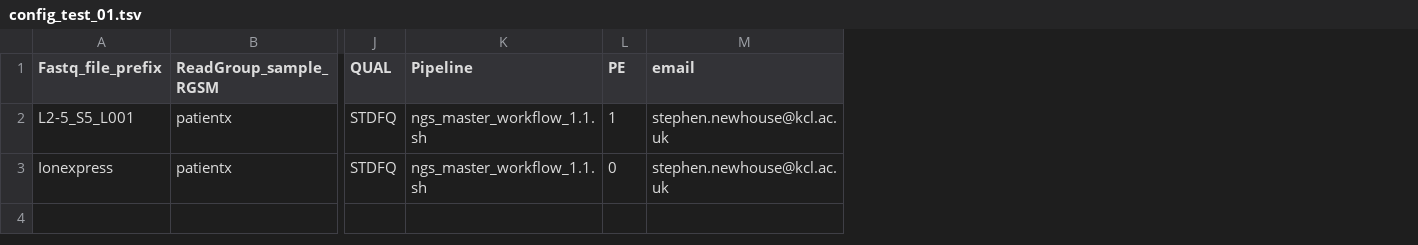
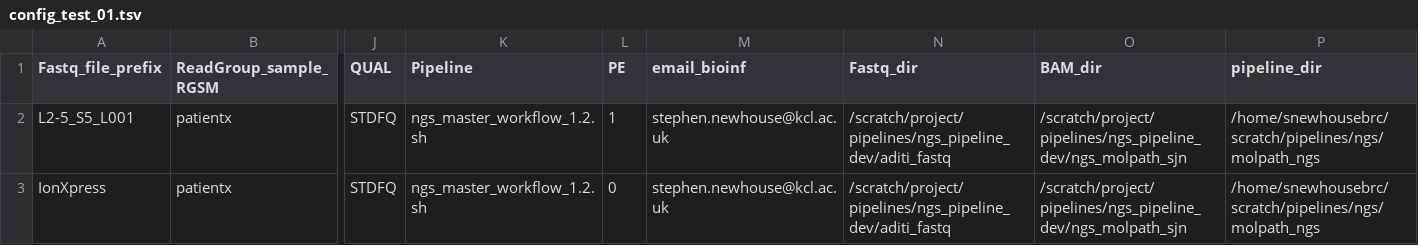
Before and after one commit to KHP-Informatics/ngseasy, a TSV file: molpath_ngs/config_test_01.tsv, drawn as a sheet; only a part is shown, gaps mark what is left out; the diff names each change by its address in the sheet, - before the commit and + after, or states it on an @@ line.

Commit message:
add new ngs pipeline v1.2

```diff
--- a/molpath_ngs/config_test_01.tsv
+++ b/molpath_ngs/config_test_01.tsv
+column N (Fastq_dir), rows 2-3: /scratch/project/pipelines/ngs_pipeline_dev/aditi_fastq | /scratch/project/pipelines/ngs_pipeline_dev/aditi_fastq
+column O (BAM_dir), rows 2-3: /scratch/project/pipelines/ngs_pipeline_dev/ngs_molpath_sjn | /scratch/project/pipelines/ngs_pipeline_dev/ngs_molpath_sjn
+column P (pipeline_dir), rows 2-3: /home/snewhousebrc/scratch/pipelines/ngs/molpath_ngs | /home/snewhousebrc/scratch/pipelines/ngs/molpath_ngs
-M1: email
+M1: email_bioinf
-K2:K3 (Pipeline): ngs_master_workflow_1.1.sh
+K2:K3 (Pipeline): ngs_master_workflow_1.2.sh
-A3 (Fastq_file_prefix): Ionexpress
+A3 (Fastq_file_prefix): IonXpress
```
Also changed, not shown: 14 other files.
